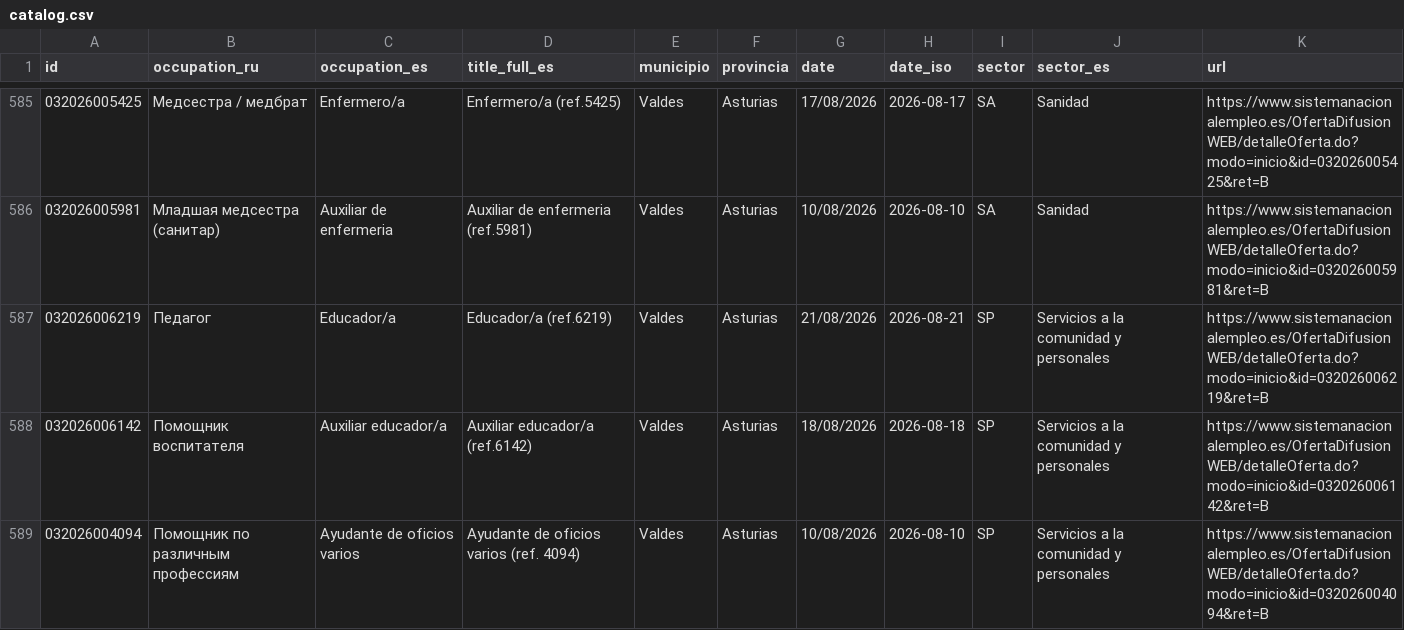
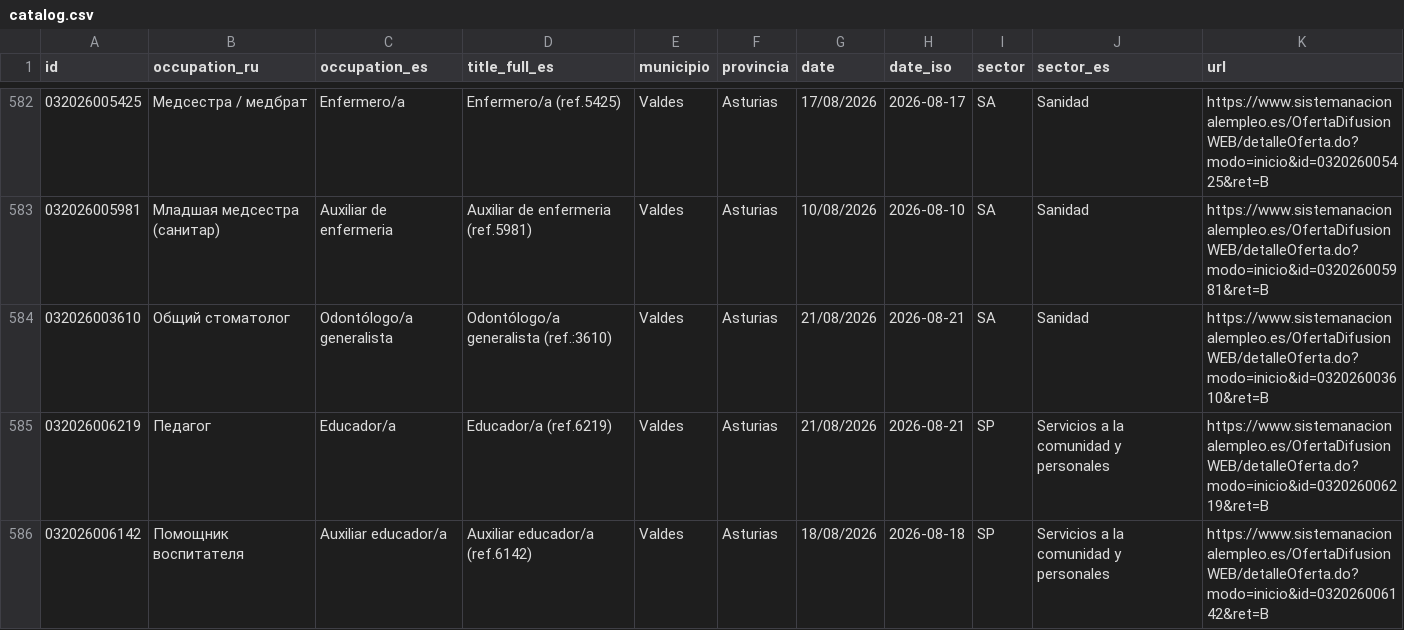
Before and after one commit to RealBuddy/sepe-jobs, a CSV file: catalog.csv, drawn as a sheet; only a part is shown, gaps mark what is left out; the shorter side is filled out with more unchanged rows; the diff covers the shown part only.

```diff
--- a/catalog.csv
+++ b/catalog.csv
@@ -586,2 +583,3 @@
 032026005981,Младшая медсестра (санитар),Auxiliar de enfermeria,Auxiliar de enfermeria (ref.5981),Valdes,Asturias,10/08/2026,2026-08-10,SA,Sanidad,https://www.sistemanacionalempleo.es/OfertaDifusionWEB/detalleOferta.do?modo=inicio&id=032026005981&ret=B
+032026003610,Общий стоматолог,Odontólogo/a generalista,Odontólogo/a generalista (ref.:3610),Valdes,Asturias,21/08/2026,2026-08-21,SA,Sanidad,https://www.sistemanacionalempleo.es/OfertaDifusionWEB/detalleOferta.do?modo=inicio&id=032026003610&ret=B
 032026006219,Педагог,Educador/a,Educador/a (ref.6219),Valdes,Asturias,21/08/2026,2026-08-21,SP,Servicios a la comunidad y personales,https://www.sistemanacionalempleo.es/OfertaDifusionWEB/detalleOferta.do?modo=inicio&id=032026006219&ret=B
```
Also changed, not shown: 5 added rows and 8 removed rows elsewhere in this file, 18 other files.
